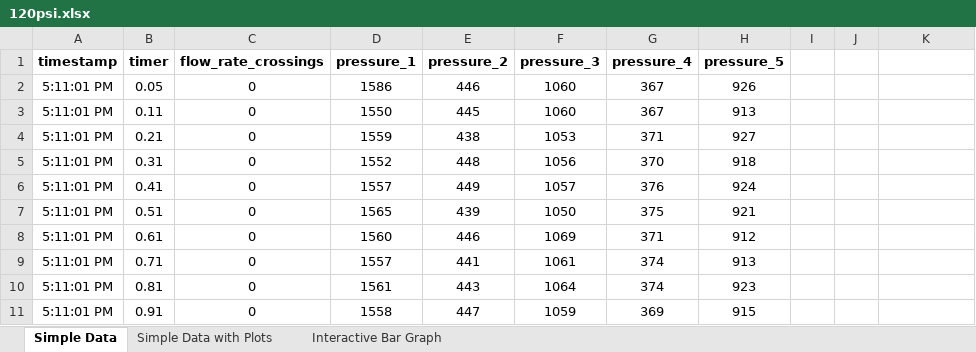
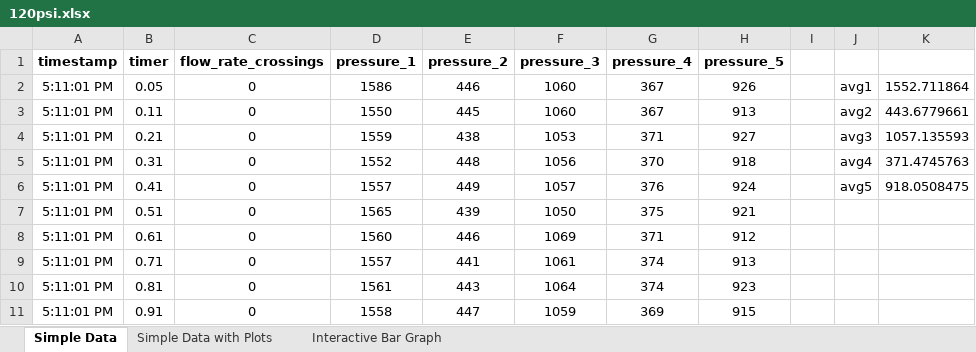
Before and after one commit to psas/liquid-engine-test-stand, an Excel workbook: analysis/Pressure Calibration/120psi.xlsx, sheet Simple Data, drawn as a sheet; only a part is shown; values as stored, in another font and other column widths than the file's, no borders; the diff names each change by its address in the sheet, - before the commit and + after, or states it on an @@ line.

```diff
--- a/analysis/Pressure Calibration/120psi.xlsx (sheet Simple Data)
+++ b/analysis/Pressure Calibration/120psi.xlsx (sheet Simple Data)
-J2: (empty)
+J2: avg1
-K2: (empty)
+K2: 1552.711864
-J3: (empty)
+J3: avg2
-K3: (empty)
+K3: 443.6779661
-J4: (empty)
+J4: avg3
-K4: (empty)
+K4: 1057.135593
-J5: (empty)
+J5: avg4
-K5: (empty)
+K5: 371.4745763
-J6: (empty)
+J6: avg5
-K6: (empty)
+K6: 918.0508475
```
Also changed, not shown: analysis/Pressure Calibration/100psi.xlsx, analysis/Pressure Calibration/37psi.xlsx, 3 other files.
